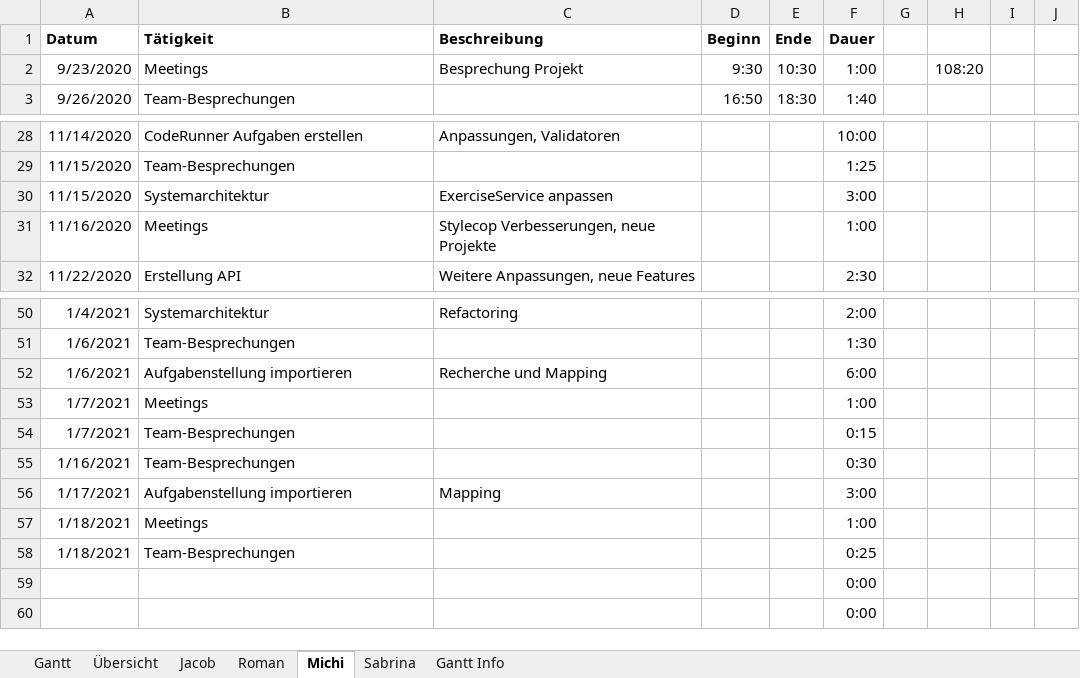
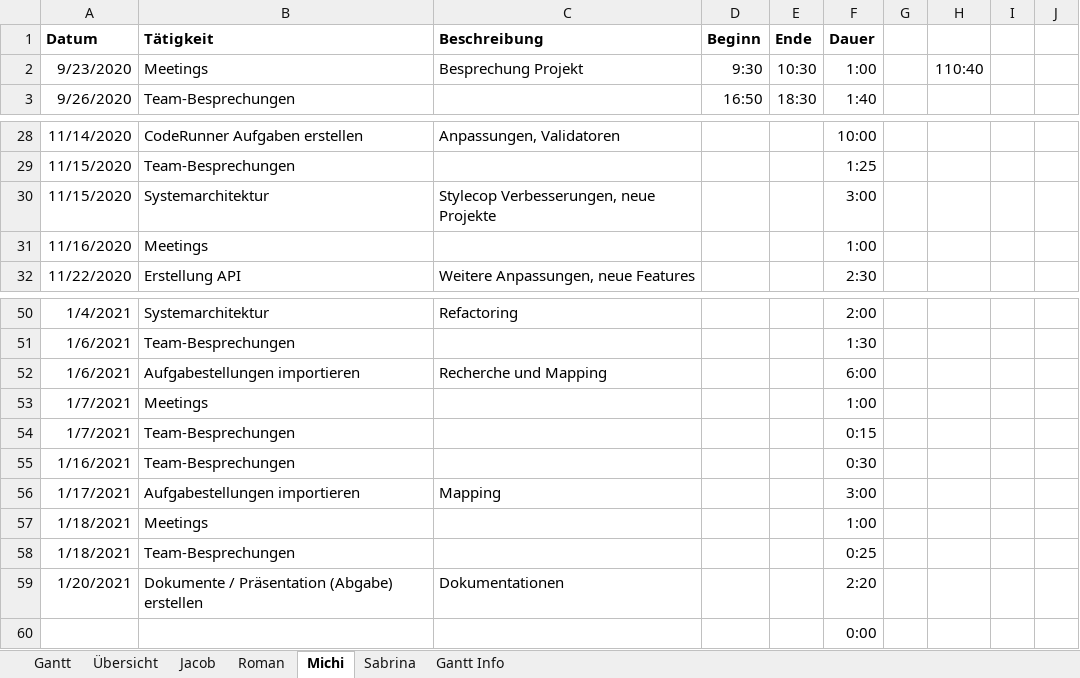
Before and after one commit to kjubie/coderunner, an Excel workbook: doc/planning-docs/Projektablaufplan.xlsx, sheet Michi, drawn as a sheet; only a part is shown, gaps mark what is left out; values as stored, in another font and other column widths than the file's, no borders; removed rows and columns are numbered as before the commit, all else as after; the diff names each change by its address in the sheet, - before the commit and + after, or states it on an @@ line.

```diff
--- a/doc/planning-docs/Projektablaufplan.xlsx (sheet Michi)
+++ b/doc/planning-docs/Projektablaufplan.xlsx (sheet Michi)
-H2: 108:20
+H2: 110:40
-C30 (Beschreibung): ExerciseService anpassen
+C30 (Beschreibung): Stylecop Verbesserungen, neue Projekte
-C31 (Beschreibung): Stylecop Verbesserungen, neue Projekte
+C31 (Beschreibung): (empty)
-B52 (Tätigkeit): Aufgabenstellung importieren
+B52 (Tätigkeit): Aufgabestellungen importieren
-B56 (Tätigkeit): Aufgabenstellung importieren
+B56 (Tätigkeit): Aufgabestellungen importieren
-row 59:  |  |  |  |  | 0:00
+row 59: 1/20/2021 | Dokumente / Präsentation (Abgabe) erstellen | Dokumentationen |  |  | 2:20
```
Also changed, not shown: sheet Gantt, sheet Übersicht, sheet Sabrina, sheet Roman, sheet Jacob, charts or pictures.
